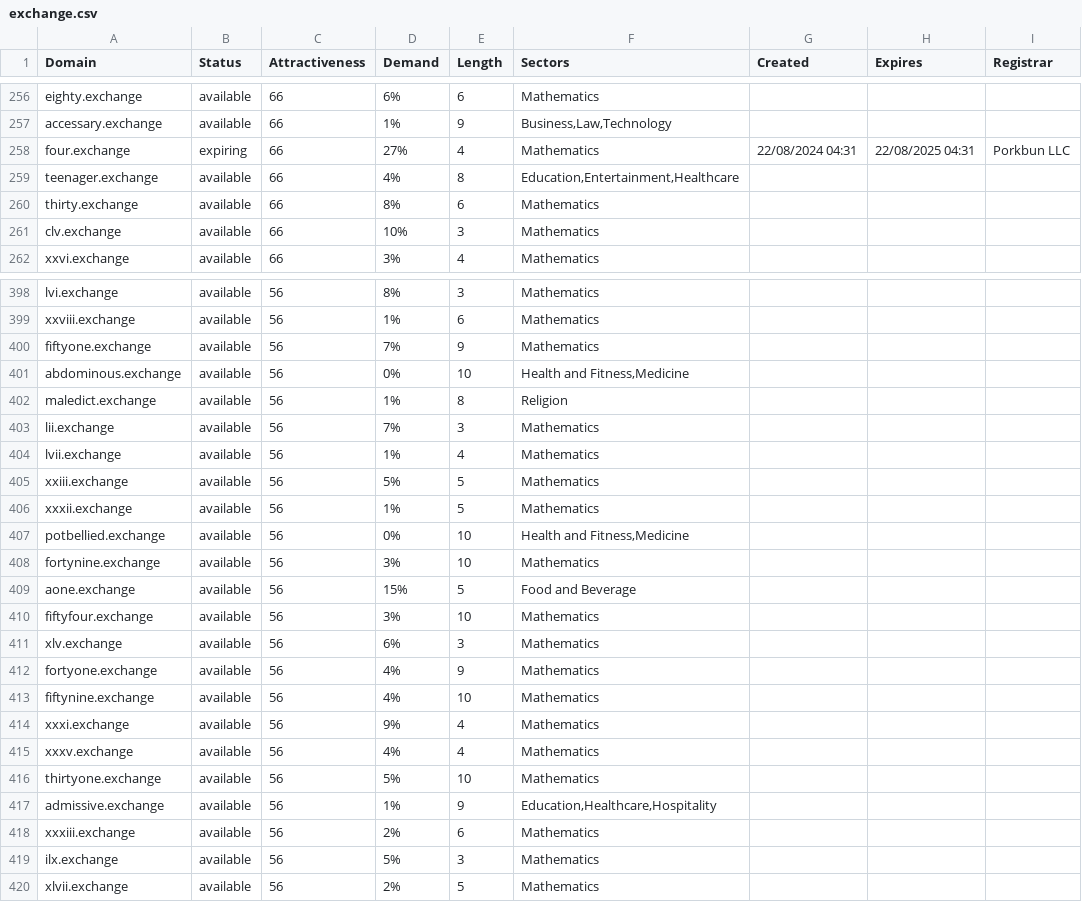
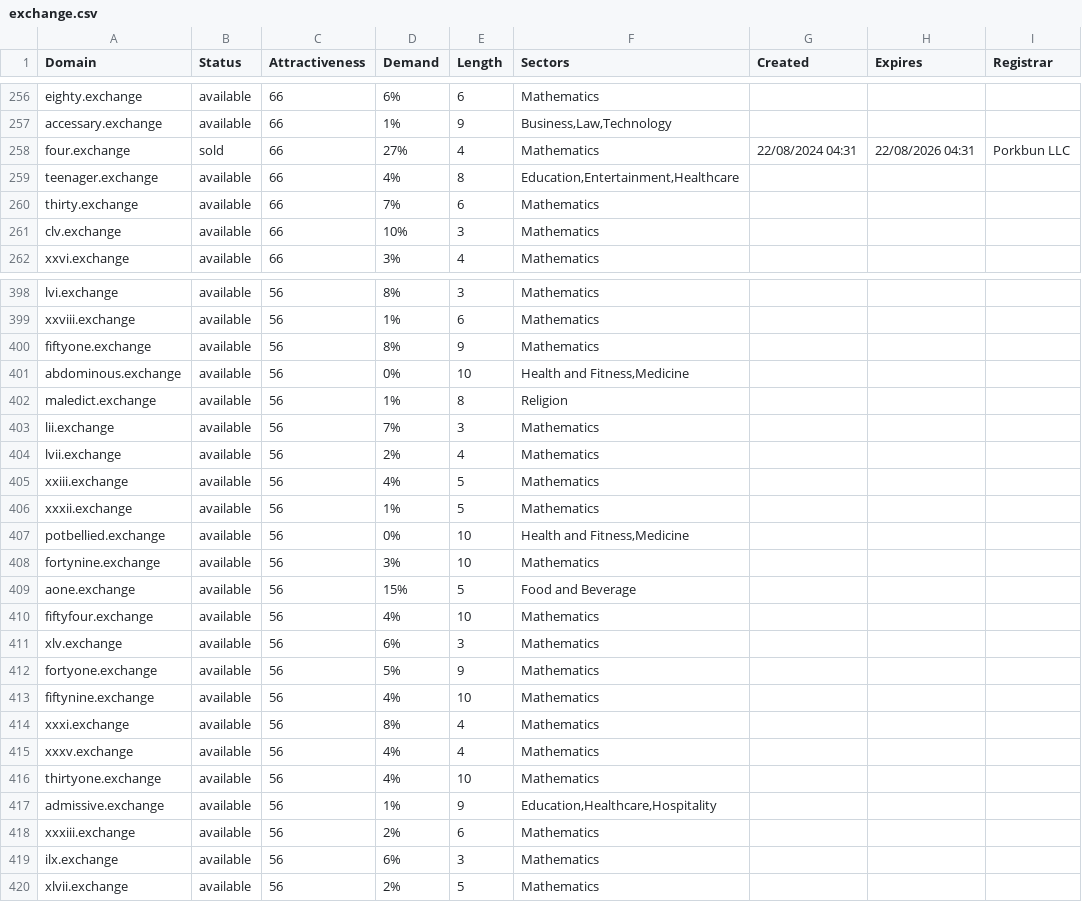
Before and after one commit to UniqueDomains/exchange-oneword-domains, a CSV file: exchange.csv, drawn as a sheet; only a part is shown, gaps mark what is left out; the diff covers the shown part only.

Commit message:
Domains update

```diff
--- a/exchange.csv
+++ b/exchange.csv
@@ -257,5 +257,5 @@ eighty.exchange,available,66,6%,6,Mathematics,,,
 accessary.exchange,available,66,1%,9,"Business,Law,Technology",,,
-four.exchange,expiring,66,27%,4,Mathematics,22/08/2024 04:31,22/08/2025 04:31,Porkbun LLC
+four.exchange,sold,66,27%,4,Mathematics,22/08/2024 04:31,22/08/2026 04:31,Porkbun LLC
 teenager.exchange,available,66,4%,8,"Education,Entertainment,Healthcare",,,
-thirty.exchange,available,66,8%,6,Mathematics,,,
+thirty.exchange,available,66,7%,6,Mathematics,,,
 clv.exchange,available,66,10%,3,Mathematics,,,
@@ -399,3 +399,3 @@ lvi.exchange,available,56,8%,3,Mathematics,,,
 xxviii.exchange,available,56,1%,6,Mathematics,,,
-fiftyone.exchange,available,56,7%,9,Mathematics,,,
+fiftyone.exchange,available,56,8%,9,Mathematics,,,
 abdominous.exchange,available,56,0%,10,"Health and Fitness,Medicine",,,
@@ -403,4 +403,4 @@ maledict.exchange,available,56,1%,8,Religion,,,
 lii.exchange,available,56,7%,3,Mathematics,,,
-lvii.exchange,available,56,1%,4,Mathematics,,,
-xxiii.exchange,available,56,5%,5,Mathematics,,,
+lvii.exchange,available,56,2%,4,Mathematics,,,
+xxiii.exchange,available,56,4%,5,Mathematics,,,
 xxxii.exchange,available,56,1%,5,Mathematics,,,
@@ -409,12 +409,12 @@ fortynine.exchange,available,56,3%,10,Mathematics,,,
 aone.exchange,available,56,15%,5,Food and Beverage,,,
-fiftyfour.exchange,available,56,3%,10,Mathematics,,,
+fiftyfour.exchange,available,56,4%,10,Mathematics,,,
 xlv.exchange,available,56,6%,3,Mathematics,,,
-fortyone.exchange,available,56,4%,9,Mathematics,,,
+fortyone.exchange,available,56,5%,9,Mathematics,,,
 fiftynine.exchange,available,56,4%,10,Mathematics,,,
-xxxi.exchange,available,56,9%,4,Mathematics,,,
+xxxi.exchange,available,56,8%,4,Mathematics,,,
 xxxv.exchange,available,56,4%,4,Mathematics,,,
-thirtyone.exchange,available,56,5%,10,Mathematics,,,
+thirtyone.exchange,available,56,4%,10,Mathematics,,,
 admissive.exchange,available,56,1%,9,"Education,Healthcare,Hospitality",,,
 xxxiii.exchange,available,56,2%,6,Mathematics,,,
-ilx.exchange,available,56,5%,3,Mathematics,,,
+ilx.exchange,available,56,6%,3,Mathematics,,,
 xlvii.exchange,available,56,2%,5,Mathematics,,,
```
Also changed, not shown: 43 edited cells elsewhere in this file, 2 other files.
